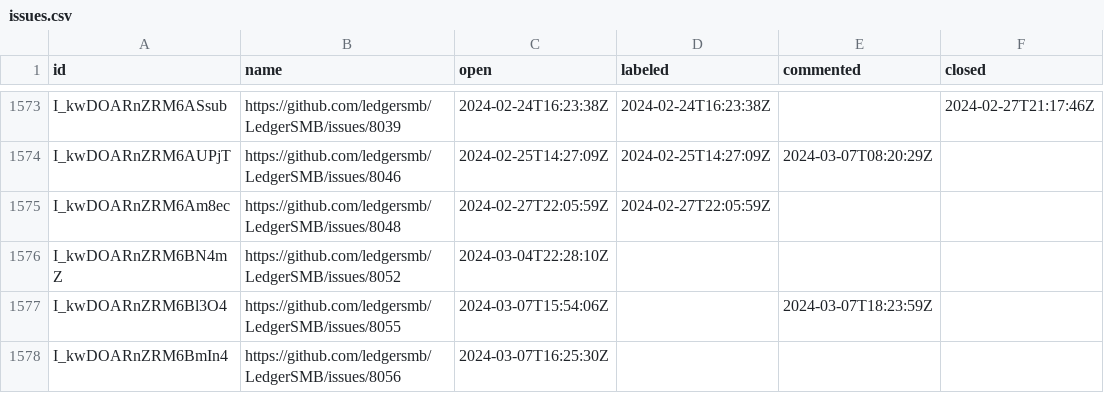
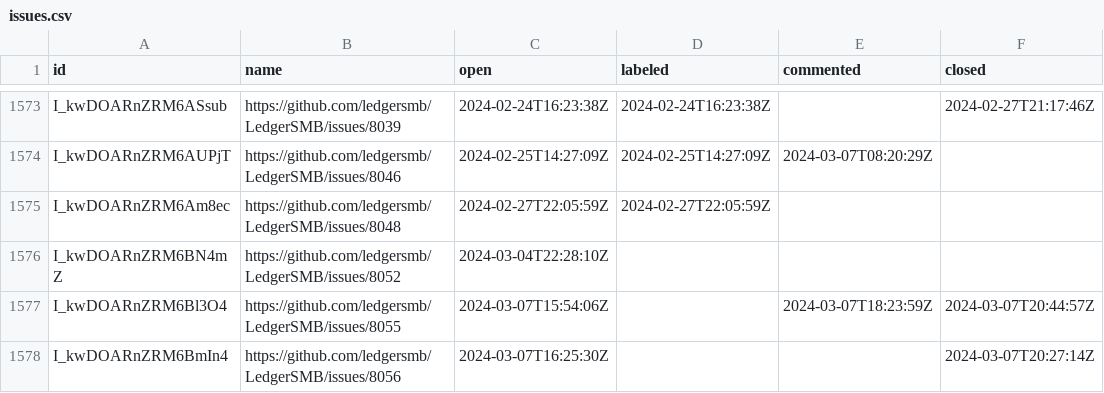
Before and after one commit to ledgersmb/ledgersmb-oselvar, a CSV file: data/ledgersmb/LedgerSMB/issues.csv, drawn as a sheet; only a part is shown, gaps mark what is left out.

```diff
--- a/data/ledgersmb/LedgerSMB/issues.csv
+++ b/data/ledgersmb/LedgerSMB/issues.csv
@@ -1576,3 +1576,3 @@ I_kwDOARnZRM6Am8ec,https://github.com/ledgersmb/LedgerSMB/issues/8048,2024-02-27
 I_kwDOARnZRM6BN4mZ,https://github.com/ledgersmb/LedgerSMB/issues/8052,2024-03-04T22:28:10Z,,,
-I_kwDOARnZRM6Bl3O4,https://github.com/ledgersmb/LedgerSMB/issues/8055,2024-03-07T15:54:06Z,,2024-03-07T18:23:59Z,
-I_kwDOARnZRM6BmIn4,https://github.com/ledgersmb/LedgerSMB/issues/8056,2024-03-07T16:25:30Z,,,
+I_kwDOARnZRM6Bl3O4,https://github.com/ledgersmb/LedgerSMB/issues/8055,2024-03-07T15:54:06Z,,2024-03-07T18:23:59Z,2024-03-07T20:44:57Z
+I_kwDOARnZRM6BmIn4,https://github.com/ledgersmb/LedgerSMB/issues/8056,2024-03-07T16:25:30Z,,,2024-03-07T20:27:14Z
```
Also changed, not shown: data/ledgersmb/LedgerSMB/pullRequests.csv.
